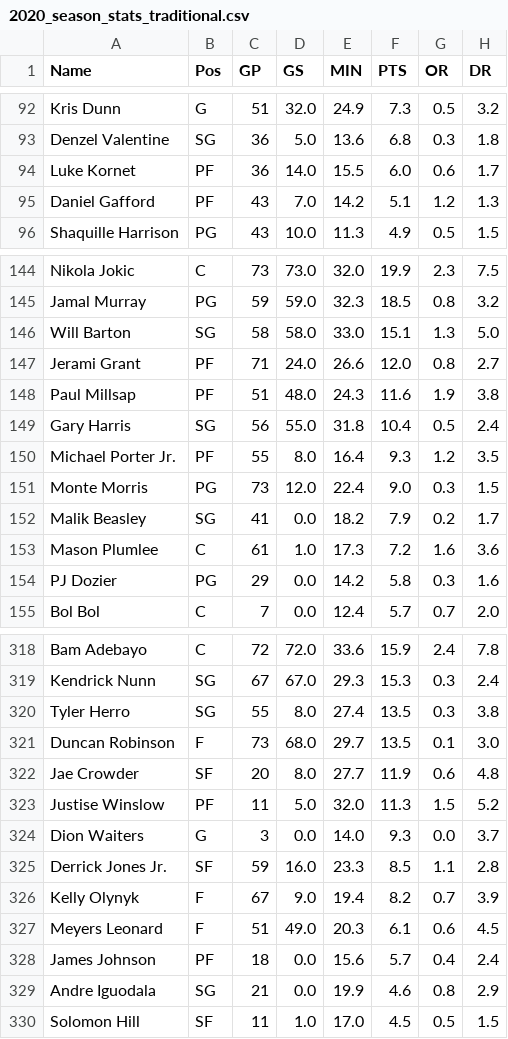
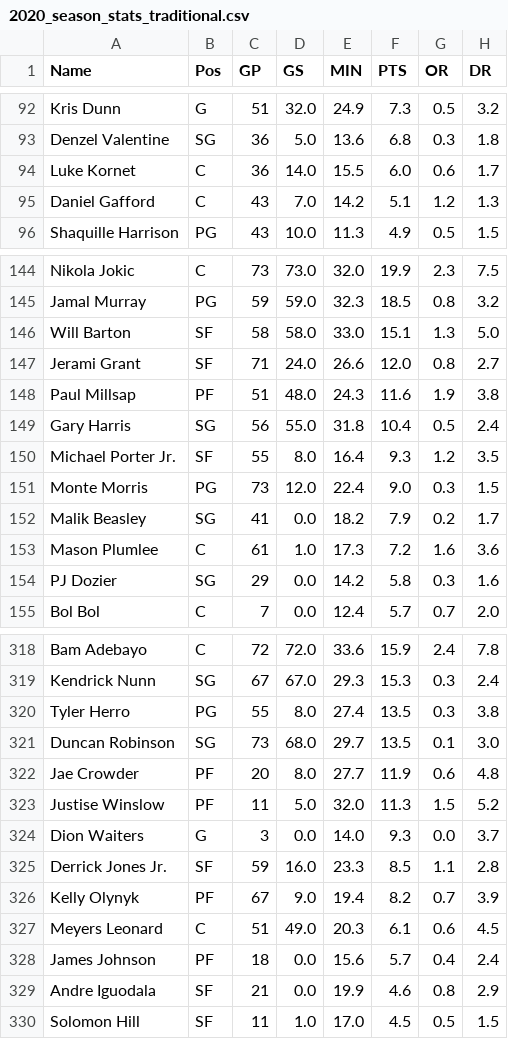
Before and after one commit to shenchaojerry/nba_analysis, a CSV file: data/2020_season_stats_traditional.csv, drawn as a sheet; only a part is shown, gaps mark what is left out; the diff covers the shown part only; the diff names each change by its address in the sheet, - before the commit and + after, or states it on an @@ line.

```diff
--- a/data/2020_season_stats_traditional.csv
+++ b/data/2020_season_stats_traditional.csv
-B94:B95 (Pos): PF
+B94:B95 (Pos): C
-B146 (Pos): SG
+B146 (Pos): SF
-B147 (Pos): PF
+B147 (Pos): SF
-B150 (Pos): PF
+B150 (Pos): SF
-B154 (Pos): PG
+B154 (Pos): SG
-B320 (Pos): SG
+B320 (Pos): PG
-B321 (Pos): F
+B321 (Pos): SG
-B322 (Pos): SF
+B322 (Pos): PF
-B326 (Pos): F
+B326 (Pos): PF
-B327 (Pos): F
+B327 (Pos): C
-B329 (Pos): SG
+B329 (Pos): SF
```
Also changed, not shown: 44 edited cells elsewhere in this file, data/2013_season_stats_traditional.csv, data/2016_season_stats_traditional.csv, 8 other files.
